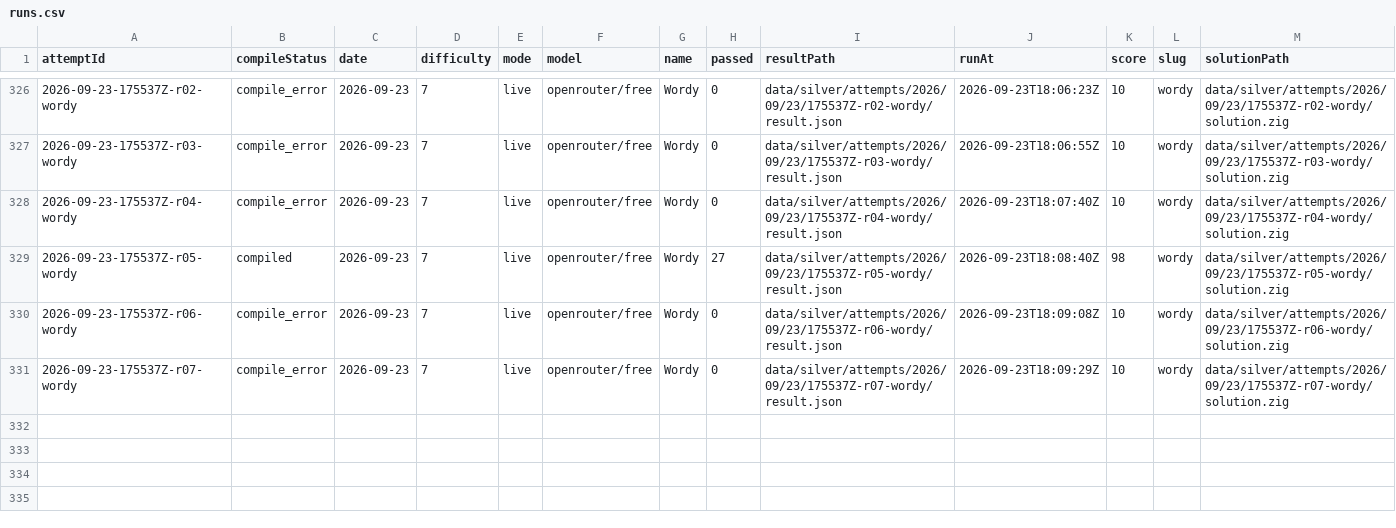
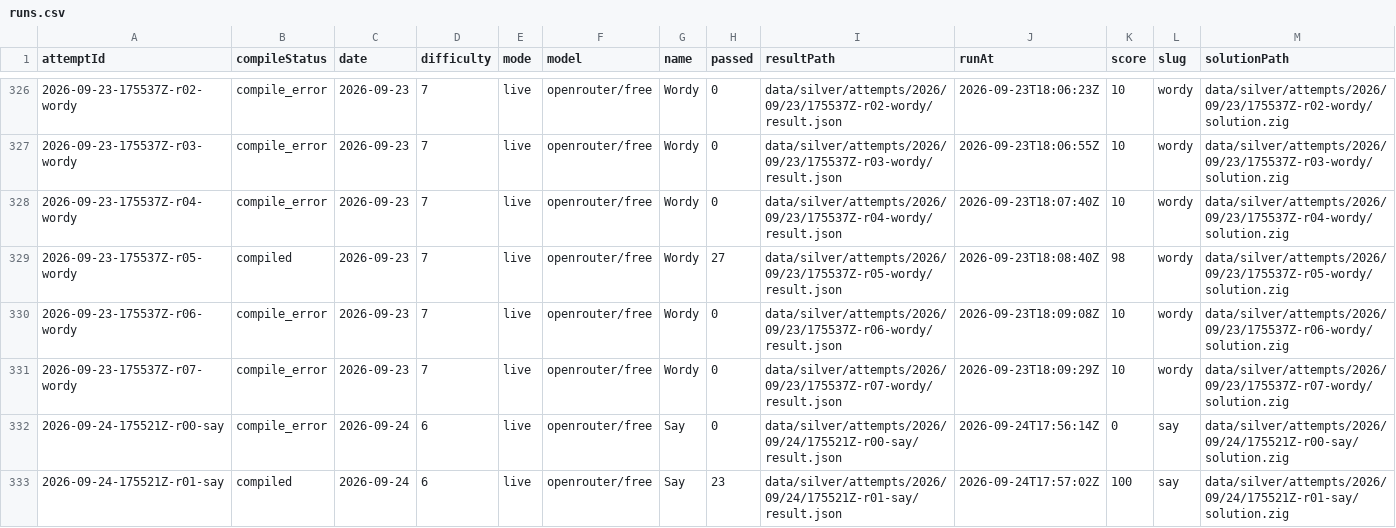
Before and after one commit to s04/zigsyphus, a CSV file: data/gold/runs.csv, drawn as a sheet; only a part is shown, gaps mark what is left out; rows hold the shown columns only; the diff names each change by its address in the sheet, - before the commit and + after, or states it on an @@ line.

```diff
--- a/data/gold/runs.csv
+++ b/data/gold/runs.csv
+row 332: 2026-09-24-175521Z-r00-say | compile_error | 2026-09-24 | 6 | live | openrouter/free | Say | 0 | data/silver/attempts/2026/09/24/175521Z-r00-say/result.json | 2026-09-24T17:56:14Z | 0 | say | data/silver/attempts/2026/09/24/175521Z-r00-say/solution.zig
+row 333: 2026-09-24-175521Z-r01-say | compiled | 2026-09-24 | 6 | live | openrouter/free | Say | 23 | data/silver/attempts/2026/09/24/175521Z-r01-say/result.json | 2026-09-24T17:57:02Z | 100 | say | data/silver/attempts/2026/09/24/175521Z-r01-say/solution.zig
```
Also changed, not shown: 11 other files.
